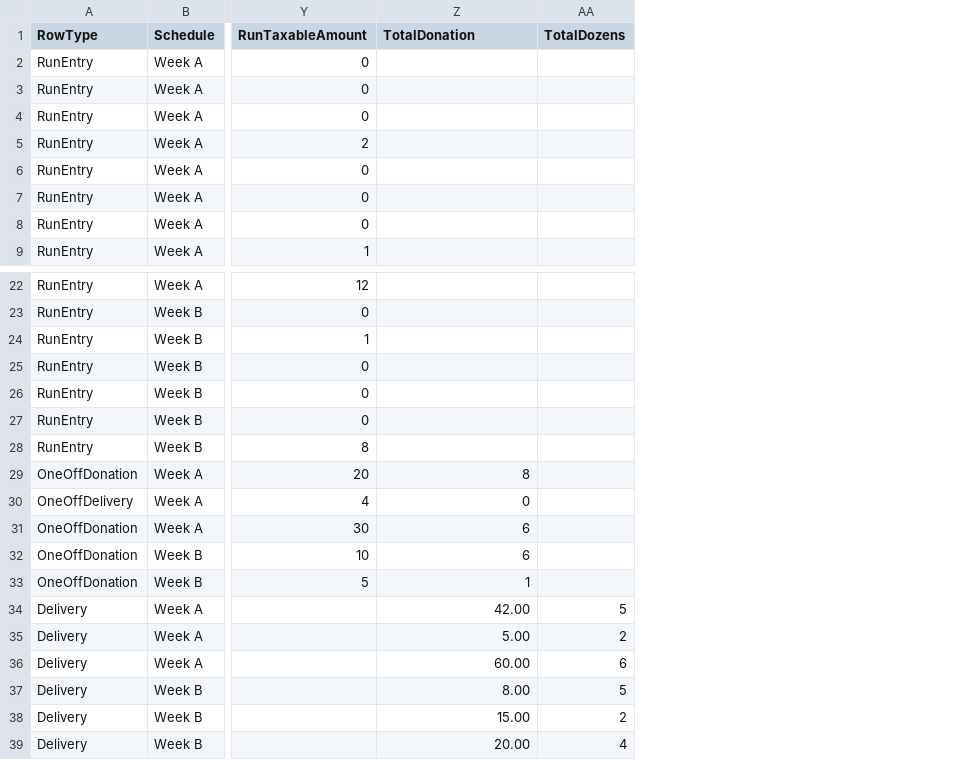
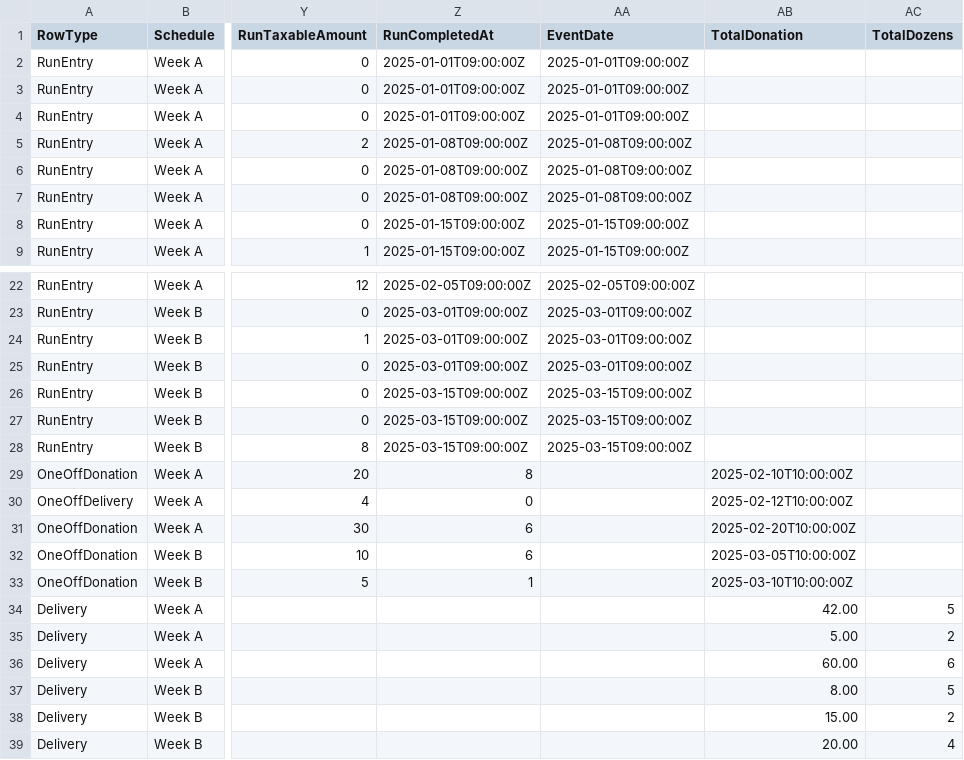
Before and after one commit to fossumja/biruks-egg-deliveries, a CSV file: public/sample-deliveries.csv, drawn as a sheet; only a part is shown, gaps mark what is left out; addresses are those after the commit; the diff names each change by its address in the sheet, - before the commit and + after, or states it on an @@ line.

Commit message:
feat: planner inline cards, receipts edit; donations/totals sync & deductible; run backup archives current run; add 'No cooler' skip reason; improve toasts and restore errors

```diff
--- a/public/sample-deliveries.csv
+++ b/public/sample-deliveries.csv
+column Z (RunCompletedAt), rows 2-9: 2025-01-01T09:00:00Z | 2025-01-01T09:00:00Z | 2025-01-01T09:00:00Z | 2025-01-08T09:00:00Z | 2025-01-08T09:00:00Z | 2025-01-08T09:00:00Z | 2025-01-15T09:00:00Z | 2025-01-15T09:00:00Z; rows 22-33: 2025-02-05T09:00:00Z | 2025-03-01T09:00:00Z | 2025-03-01T09:00:00Z | 2025-03-01T09:00:00Z | 2025-03-15T09:00:00Z | 2025-03-15T09:00:00Z | 2025-03-15T09:00:00Z | 8 | 0 | 6 | 6 | 1
+column AA (EventDate), rows 2-9: 2025-01-01T09:00:00Z | 2025-01-01T09:00:00Z | 2025-01-01T09:00:00Z | 2025-01-08T09:00:00Z | 2025-01-08T09:00:00Z | 2025-01-08T09:00:00Z | 2025-01-15T09:00:00Z | 2025-01-15T09:00:00Z; rows 22-28: 2025-02-05T09:00:00Z | 2025-03-01T09:00:00Z | 2025-03-01T09:00:00Z | 2025-03-01T09:00:00Z | 2025-03-15T09:00:00Z | 2025-03-15T09:00:00Z | 2025-03-15T09:00:00Z
-AB29 (TotalDonation): 8
+AB29 (TotalDonation): 2025-02-10T10:00:00Z
-AB30 (TotalDonation): 0
+AB30 (TotalDonation): 2025-02-12T10:00:00Z
-AB31 (TotalDonation): 6
+AB31 (TotalDonation): 2025-02-20T10:00:00Z
-AB32 (TotalDonation): 6
+AB32 (TotalDonation): 2025-03-05T10:00:00Z
-AB33 (TotalDonation): 1
+AB33 (TotalDonation): 2025-03-10T10:00:00Z
```
Also changed, not shown: sample-deliveries.csv, 20 other files.
